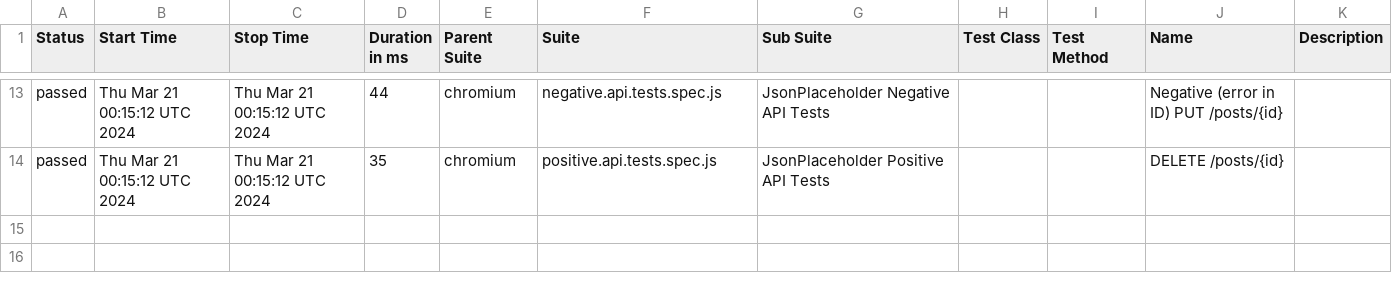
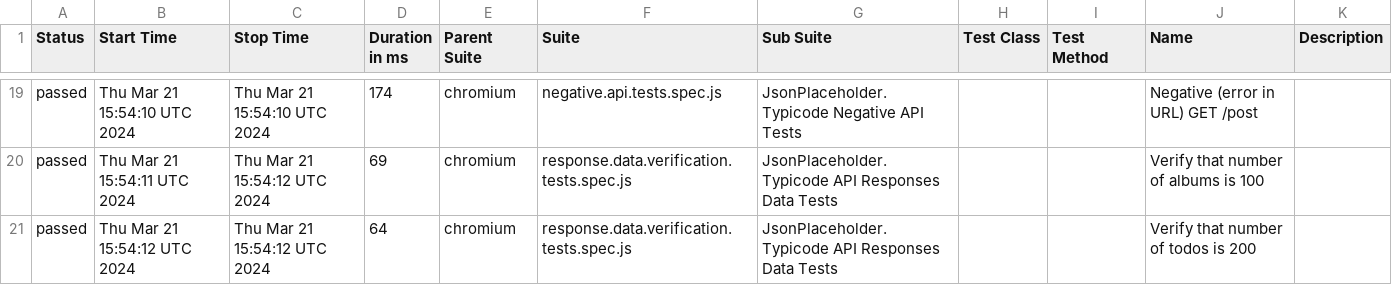
Before and after one commit to alexkashin90/playwright-api-framework, a CSV file: data/suites.csv, drawn as a sheet; only a part is shown, gaps mark what is left out; the diff covers the shown part only.

```diff
--- a/data/suites.csv
+++ b/data/suites.csv
@@ -13,2 +19,3 @@
-"passed","Thu Mar 21 00:15:12 UTC 2024","Thu Mar 21 00:15:12 UTC 2024","44","chromium","negative.api.tests.spec.js","JsonPlaceholder Negative API Tests","","","Negative (error in ID) PUT /posts/{id}",""
-"passed","Thu Mar 21 00:15:12 UTC 2024","Thu Mar 21 00:15:12 UTC 2024","35","chromium","positive.api.tests.spec.js","JsonPlaceholder Positive API Tests","","","DELETE /posts/{id}",""
+"passed","Thu Mar 21 15:54:10 UTC 2024","Thu Mar 21 15:54:10 UTC 2024","174","chromium","negative.api.tests.spec.js","JsonPlaceholder.Typicode Negative API Tests","","","Negative (error in URL) GET /post",""
+"passed","Thu Mar 21 15:54:11 UTC 2024","Thu Mar 21 15:54:12 UTC 2024","69","chromium","response.data.verification.tests.spec.js","JsonPlaceholder.Typicode API Responses Data Tests","","","Verify that number of albums is 100",""
+"passed","Thu Mar 21 15:54:12 UTC 2024","Thu Mar 21 15:54:12 UTC 2024","64","chromium","response.data.verification.tests.spec.js","JsonPlaceholder.Typicode API Responses Data Tests","","","Verify that number of todos is 200",""
```
Also changed, not shown: 6 added rows and 55 edited cells elsewhere in this file, 54 other files.
